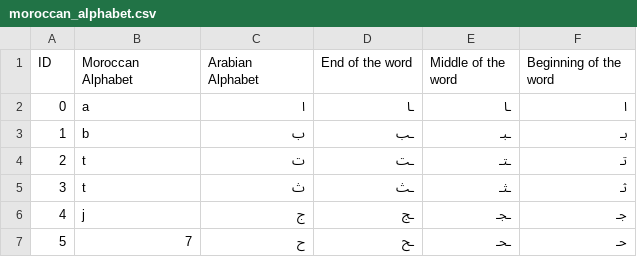
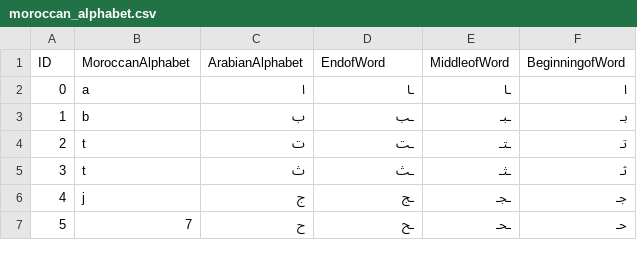
Before and after one commit to 3aransia/3aransia, a CSV file: 3aransia/data/moroccan_alphabet.csv, drawn as a sheet; only a part is shown; the diff names each change by its address in the sheet, - before the commit and + after, or states it on an @@ line.

Commit message:
Update moroccan_alphabet.csv

```diff
--- a/3aransia/data/moroccan_alphabet.csv
+++ b/3aransia/data/moroccan_alphabet.csv
-B1: Moroccan Alphabet
+B1: MoroccanAlphabet
-C1: Arabian Alphabet
+C1: ArabianAlphabet
-D1: End of the word
+D1: EndofWord
-E1: Middle of the word
+E1: MiddleofWord
-F1: Beginning of the word
+F1: BeginningofWord
```
